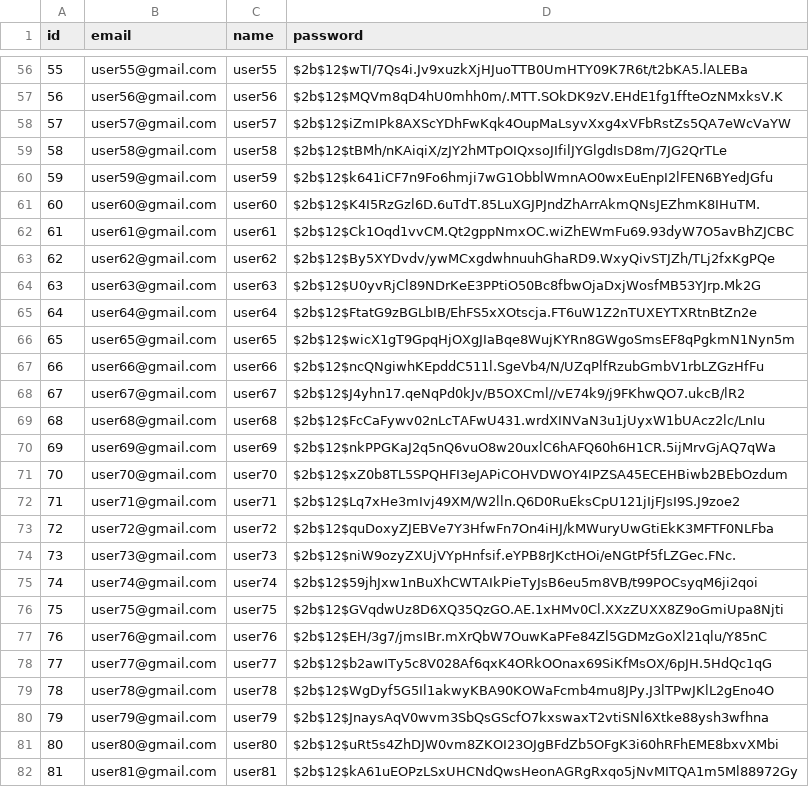
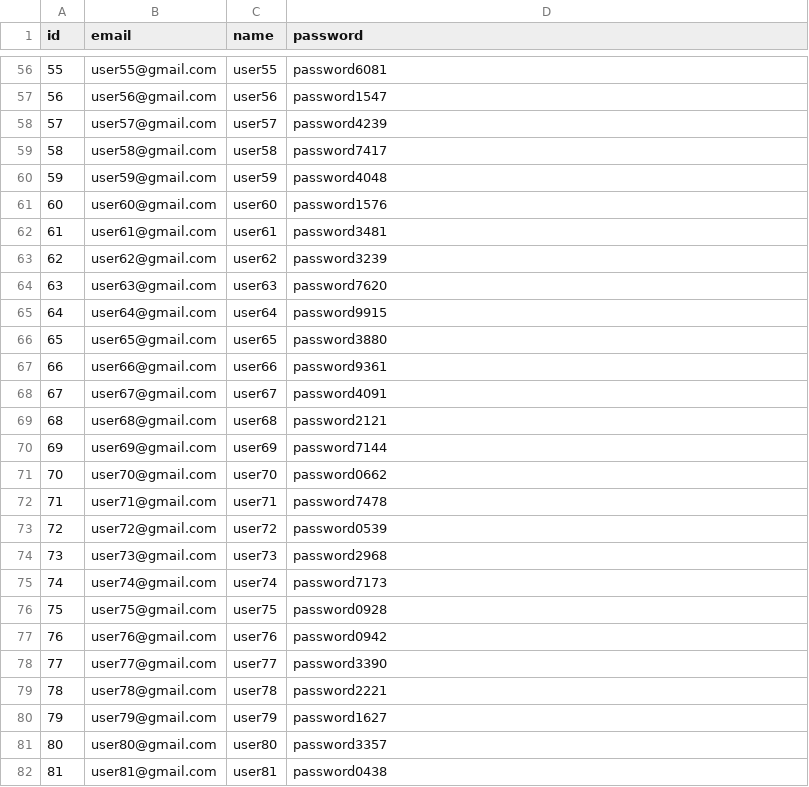
Before and after one commit to namujinju/recipe-api, a CSV file: csv/user.csv, drawn as a sheet; only a part is shown, gaps mark what is left out; the diff covers the shown part only.

```diff
--- a/csv/user.csv
+++ b/csv/user.csv
@@ -56,27 +56,27 @@ id,email,name,password
-55,user55@gmail.com,user55,$2b$12$wTI/7Qs4i.Jv9xuzkXjHJuoTTB0UmHTY09K7R6t/t2bKA5.lALEBa
-56,user56@gmail.com,user56,$2b$12$MQVm8qD4hU0mhh0m/.MTT.SOkDK9zV.EHdE1fg1ffteOzNMxksV.K
-57,user57@gmail.com,user57,$2b$12$iZmIPk8AXScYDhFwKqk4OupMaLsyvXxg4xVFbRstZs5QA7eWcVaYW
-58,user58@gmail.com,user58,$2b$12$tBMh/nKAiqiX/zJY2hMTpOIQxsoJIfilJYGlgdIsD8m/7JG2QrTLe
-59,user59@gmail.com,user59,$2b$12$k641iCF7n9Fo6hmji7wG1ObblWmnAO0wxEuEnpI2lFEN6BYedJGfu
-60,user60@gmail.com,user60,$2b$12$K4I5RzGzl6D.6uTdT.85LuXGJPJndZhArrAkmQNsJEZhmK8IHuTM.
-61,user61@gmail.com,user61,$2b$12$Ck1Oqd1vvCM.Qt2gppNmxOC.wiZhEWmFu69.93dyW7O5avBhZJCBC
-62,user62@gmail.com,user62,$2b$12$By5XYDvdv/ywMCxgdwhnuuhGhaRD9.WxyQivSTJZh/TLj2fxKgPQe
-63,user63@gmail.com,user63,$2b$12$U0yvRjCl89NDrKeE3PPtiO50Bc8fbwOjaDxjWosfMB53YJrp.Mk2G
-64,user64@gmail.com,user64,$2b$12$FtatG9zBGLbIB/EhFS5xXOtscja.FT6uW1Z2nTUXEYTXRtnBtZn2e
-65,user65@gmail.com,user65,$2b$12$wicX1gT9GpqHjOXgJIaBqe8WujKYRn8GWgoSmsEF8qPgkmN1Nyn5m
-66,user66@gmail.com,user66,$2b$12$ncQNgiwhKEpddC511l.SgeVb4/N/UZqPlfRzubGmbV1rbLZGzHfFu
-67,user67@gmail.com,user67,$2b$12$J4yhn17.qeNqPd0kJv/B5OXCml//vE74k9/j9FKhwQO7.ukcB/lR2
-68,user68@gmail.com,user68,$2b$12$FcCaFywv02nLcTAFwU431.wrdXINVaN3u1jUyxW1bUAcz2lc/LnIu
-69,user69@gmail.com,user69,$2b$12$nkPPGKaJ2q5nQ6vuO8w20uxlC6hAFQ60h6H1CR.5ijMrvGjAQ7qWa
-70,user70@gmail.com,user70,$2b$12$xZ0b8TL5SPQHFI3eJAPiCOHVDWOY4IPZSA45ECEHBiwb2BEbOzdum
-71,user71@gmail.com,user71,$2b$12$Lq7xHe3mIvj49XM/W2lln.Q6D0RuEksCpU121jIjFJsI9S.J9zoe2
-72,user72@gmail.com,user72,$2b$12$quDoxyZJEBVe7Y3HfwFn7On4iHJ/kMWuryUwGtiEkK3MFTF0NLFba
-73,user73@gmail.com,user73,$2b$12$niW9ozyZXUjVYpHnfsif.eYPB8rJKctHOi/eNGtPf5fLZGec.FNc.
-74,user74@gmail.com,user74,$2b$12$59jhJxw1nBuXhCWTAIkPieTyJsB6eu5m8VB/t99POCsyqM6ji2qoi
-75,user75@gmail.com,user75,$2b$12$GVqdwUz8D6XQ35QzGO.AE.1xHMv0Cl.XXzZUXX8Z9oGmiUpa8Njti
-76,user76@gmail.com,user76,$2b$12$EH/3g7/jmsIBr.mXrQbW7OuwKaPFe84Zl5GDMzGoXl21qlu/Y85nC
-77,user77@gmail.com,user77,$2b$12$b2awITy5c8V028Af6qxK4ORkOOnax69SiKfMsOX/6pJH.5HdQc1qG
-78,user78@gmail.com,user78,$2b$12$WgDyf5G5Il1akwyKBA90KOWaFcmb4mu8JPy.J3lTPwJKlL2gEno4O
-79,user79@gmail.com,user79,$2b$12$JnaysAqV0wvm3SbQsGScfO7kxswaxT2vtiSNl6Xtke88ysh3wfhna
-80,user80@gmail.com,user80,$2b$12$uRt5s4ZhDJW0vm8ZKOI23OJgBFdZb5OFgK3i60hRFhEME8bxvXMbi
-81,user81@gmail.com,user81,$2b$12$kA61uEOPzLSxUHCNdQwsHeonAGRgRxqo5jNvMITQA1m5Ml88972Gy
+55,user55@gmail.com,user55,password6081
+56,user56@gmail.com,user56,password1547
+57,user57@gmail.com,user57,password4239
+58,user58@gmail.com,user58,password7417
+59,user59@gmail.com,user59,password4048
+60,user60@gmail.com,user60,password1576
+61,user61@gmail.com,user61,password3481
+62,user62@gmail.com,user62,password3239
+63,user63@gmail.com,user63,password7620
+64,user64@gmail.com,user64,password9915
+65,user65@gmail.com,user65,password3880
+66,user66@gmail.com,user66,password9361
+67,user67@gmail.com,user67,password4091
+68,user68@gmail.com,user68,password2121
+69,user69@gmail.com,user69,password7144
+70,user70@gmail.com,user70,password0662
+71,user71@gmail.com,user71,password7478
+72,user72@gmail.com,user72,password0539
+73,user73@gmail.com,user73,password2968
+74,user74@gmail.com,user74,password7173
+75,user75@gmail.com,user75,password0928
+76,user76@gmail.com,user76,password0942
+77,user77@gmail.com,user77,password3390
+78,user78@gmail.com,user78,password2221
+79,user79@gmail.com,user79,password1627
+80,user80@gmail.com,user80,password3357
+81,user81@gmail.com,user81,password0438
```
Also changed, not shown: 74 edited cells elsewhere in this file, csv/door_use_log.csv, csv/house.csv, 15 other files.
